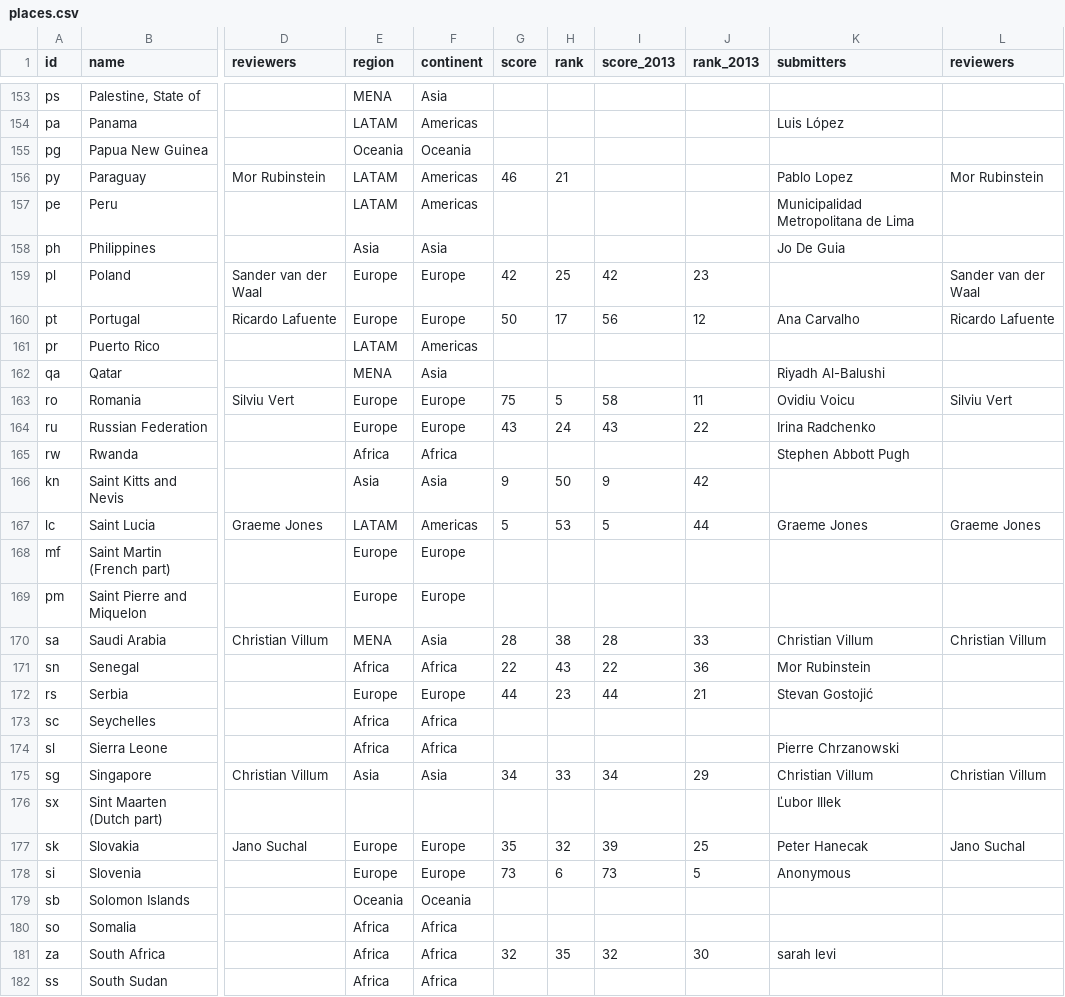
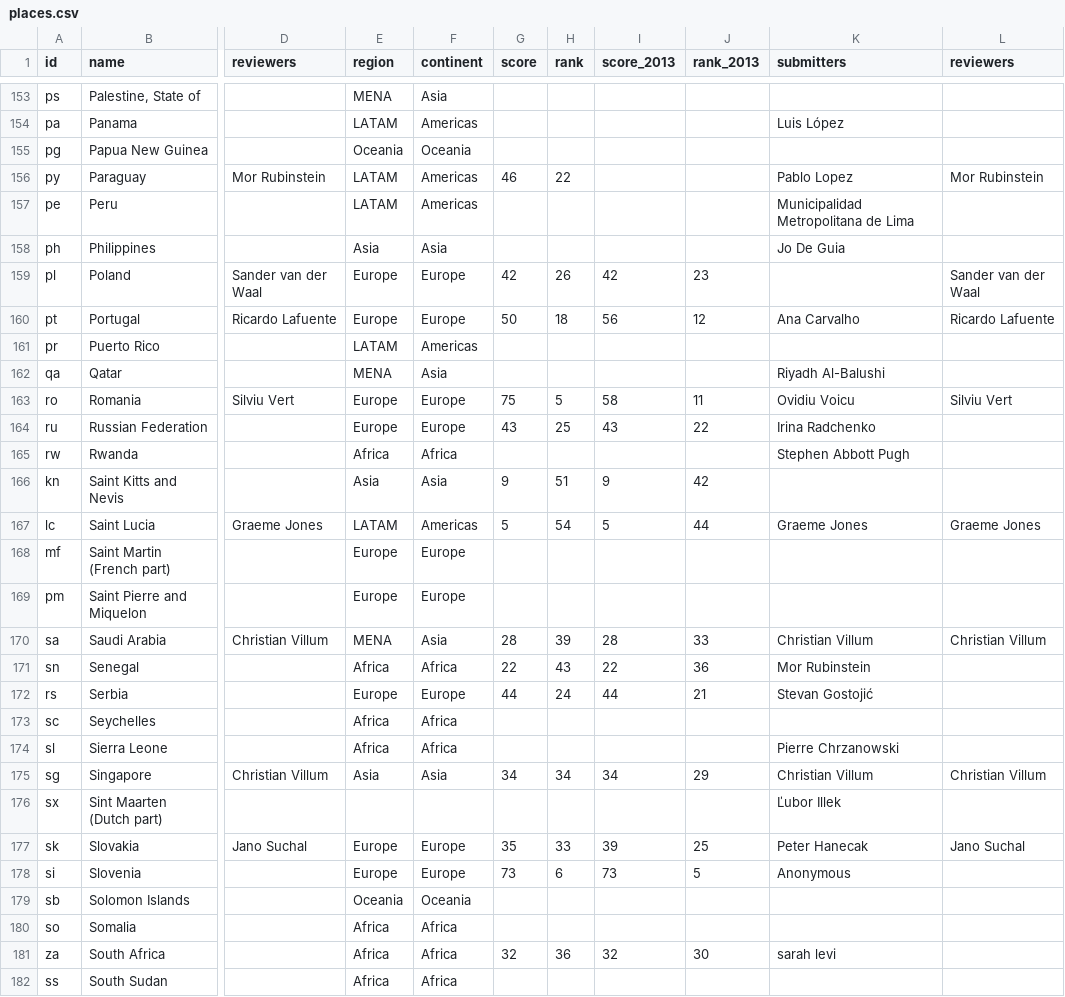
Before and after one commit to okfn/opendataindex, a CSV file: data/places.csv, drawn as a sheet; only a part is shown, gaps mark what is left out; the diff covers the shown part only; the diff names each change by its address in the sheet, - before the commit and + after, or states it on an @@ line.

```diff
--- a/data/places.csv
+++ b/data/places.csv
-H156 (rank): 21
+H156 (rank): 22
-H159 (rank): 25
+H159 (rank): 26
-H160 (rank): 17
+H160 (rank): 18
-H164 (rank): 24
+H164 (rank): 25
-H166 (rank): 50
+H166 (rank): 51
-H167 (rank): 53
+H167 (rank): 54
-H170 (rank): 38
+H170 (rank): 39
-H172 (rank): 23
+H172 (rank): 24
-H175 (rank): 33
+H175 (rank): 34
-H177 (rank): 32
+H177 (rank): 33
-H181 (rank): 35
+H181 (rank): 36
```
Also changed, not shown: 70 edited cells elsewhere in this file, data/datasets.csv, data/entries.csv, 24 other files.
